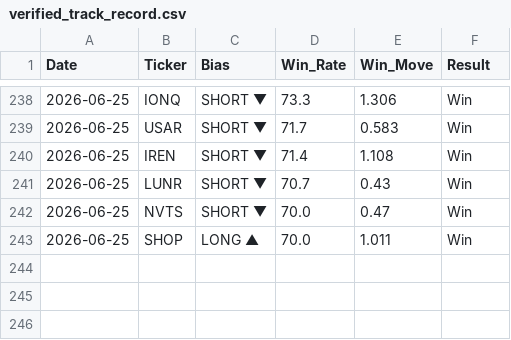
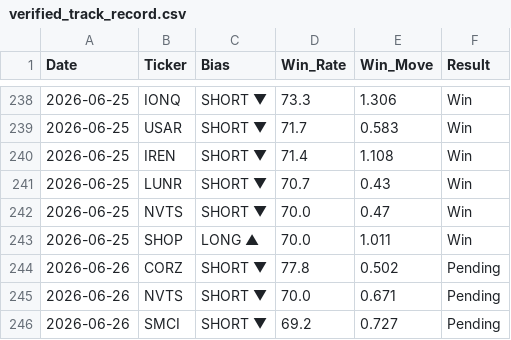
Before and after one commit to DSTAT-Trading/dstat-track-record, a CSV file: verified_track_record.csv, drawn as a sheet; only a part is shown, gaps mark what is left out.

Commit message:
DSTAT Update 2026-06-26

```diff
--- a/verified_track_record.csv
+++ b/verified_track_record.csv
@@ -243 +243,4 @@ Date,Ticker,Bias,Win_Rate,Win_Move,Result
 2026-06-25,SHOP,LONG ▲,70.0,1.011,Win
+2026-06-26,CORZ,SHORT ▼,77.8,0.502,Pending
+2026-06-26,NVTS,SHORT ▼,70.0,0.671,Pending
+2026-06-26,SMCI,SHORT ▼,69.2,0.727,Pending
```
